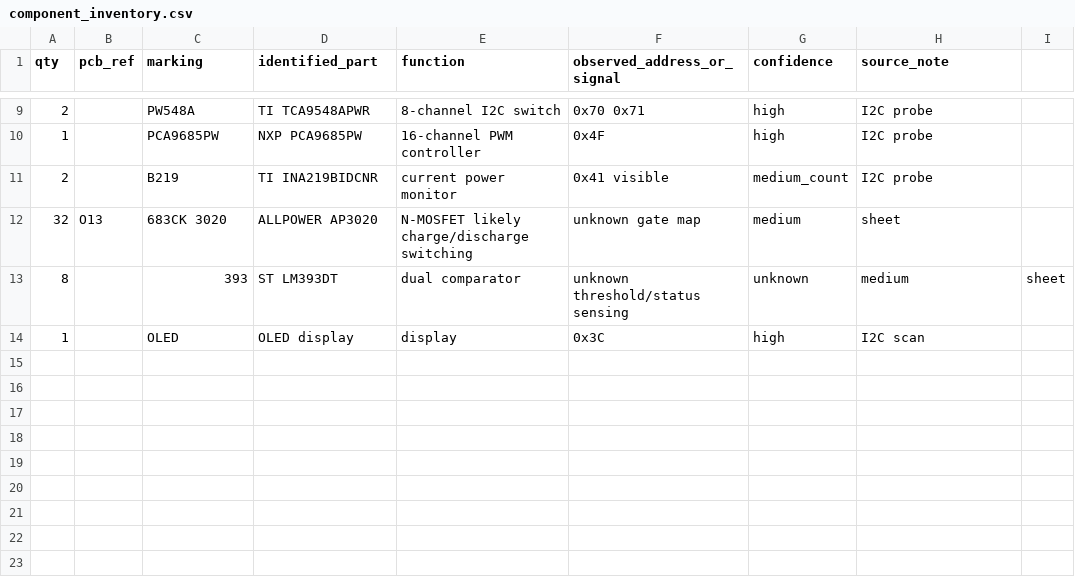
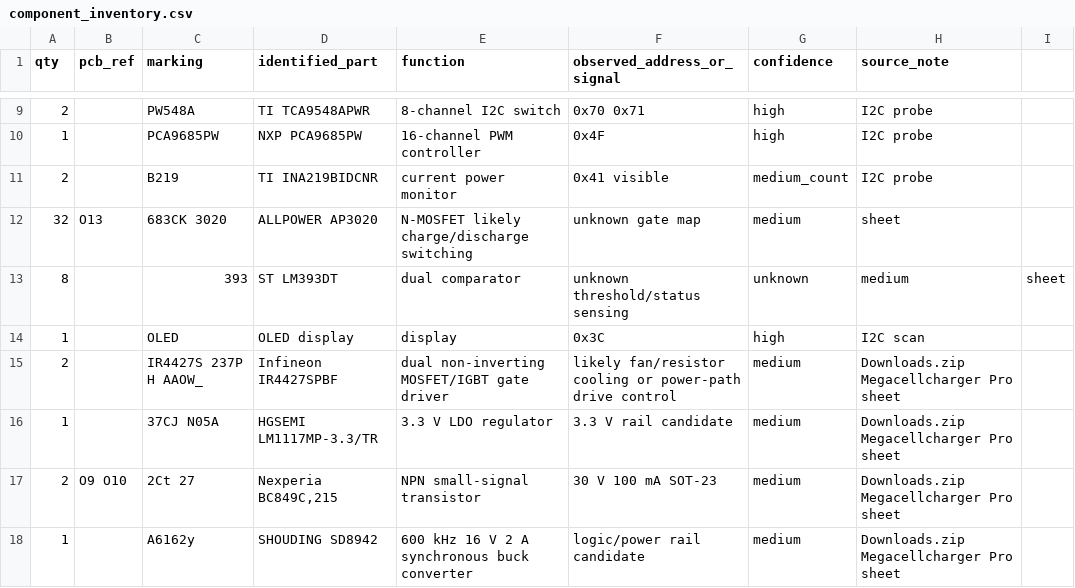
Before and after one commit to kamilzierke/mcc_alternative_solution, a CSV file: hardware/component_inventory.csv, drawn as a sheet; only a part is shown, gaps mark what is left out; the diff names each change by its address in the sheet, - before the commit and + after, or states it on an @@ line.

Commit message:
docs: import megacell archive findings

```diff
--- a/hardware/component_inventory.csv
+++ b/hardware/component_inventory.csv
+row 15: 2 |  | IR4427S 237P H AAOW_ | Infineon IR4427SPBF | dual non-inverting MOSFET/IGBT gate driver | likely fan/resistor cooling or power-path drive control | medium | Downloads.zip Megacellcharger Pro sheet
+row 16: 1 |  | 37CJ N05A | HGSEMI LM1117MP-3.3/TR | 3.3 V LDO regulator | 3.3 V rail candidate | medium | Downloads.zip Megacellcharger Pro sheet
+row 17: 2 | O9 O10 | 2Ct 27 | Nexperia BC849C,215 | NPN small-signal transistor | 30 V 100 mA SOT-23 | medium | Downloads.zip Megacellcharger Pro sheet
+row 18: 1 |  | A6162y | SHOUDING SD8942 | 600 kHz 16 V 2 A synchronous buck converter | logic/power rail candidate | medium | Downloads.zip Megacellcharger Pro sheet
```
Also changed, not shown: 4 other files.
